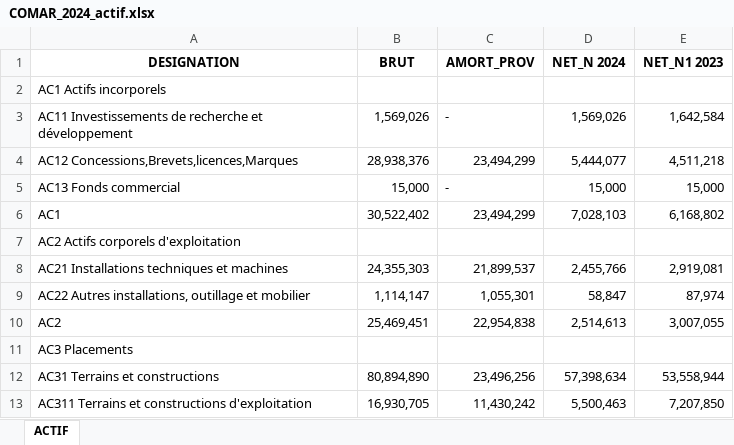
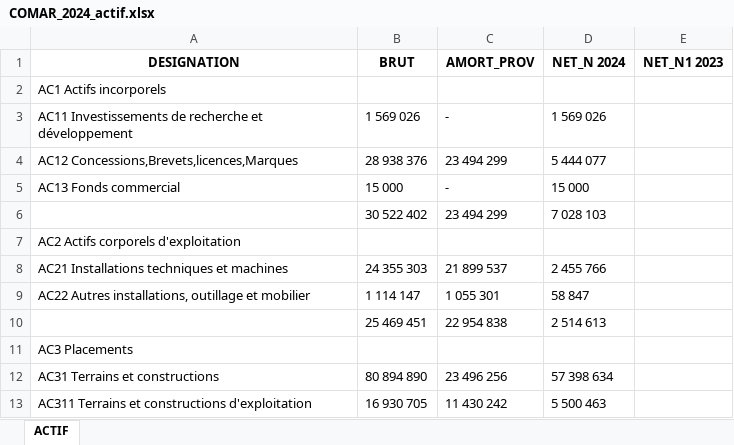
Before and after one commit to Eemnaarfaoui/FS_MarketINTEL_POC, an Excel workbook: outputs/COMPAGNIE_MEDITERRANEENNE_D_ASSURANCES_ET_DE_REASS/COMAR_2024_actif.xlsx, sheet ACTIF, drawn as a sheet; only a part is shown; values as stored, in another font and other column widths than the file's, no borders; removed rows and columns are numbered as before the commit, all else as after; the diff covers the shown part only; the diff names each change by its address in the sheet, - before the commit and + after, or states it on an @@ line.

Commit message:
actif validation added

```diff
--- a/outputs/COMPAGNIE_MEDITERRANEENNE_D_ASSURANCES_ET_DE_REASS/COMAR_2024_actif.xlsx (sheet ACTIF)
+++ b/outputs/COMPAGNIE_MEDITERRANEENNE_D_ASSURANCES_ET_DE_REASS/COMAR_2024_actif.xlsx (sheet ACTIF)
-B3 (BRUT): 1,569,026
+B3 (BRUT): 1 569 026
-D3 (NET_N 2024): 1,569,026
+D3 (NET_N 2024): 1 569 026
-E3 (NET_N1 2023): 1,642,584
+E3 (NET_N1 2023): (empty)
-B4 (BRUT): 28,938,376
+B4 (BRUT): 28 938 376
-C4 (AMORT_PROV): 23,494,299
+C4 (AMORT_PROV): 23 494 299
-D4 (NET_N 2024): 5,444,077
+D4 (NET_N 2024): 5 444 077
-E4 (NET_N1 2023): 4,511,218
+E4 (NET_N1 2023): (empty)
-B5 (BRUT): 15,000
+B5 (BRUT): 15 000
-D5 (NET_N 2024): 15,000
+D5 (NET_N 2024): 15 000
-E5 (NET_N1 2023): 15,000
+E5 (NET_N1 2023): (empty)
-row 6: AC1 | 30,522,402 | 23,494,299 | 7,028,103 | 6,168,802
+row 6:  | 30 522 402 | 23 494 299 | 7 028 103
-B8 (BRUT): 24,355,303
+B8 (BRUT): 24 355 303
-C8 (AMORT_PROV): 21,899,537
+C8 (AMORT_PROV): 21 899 537
-D8 (NET_N 2024): 2,455,766
+D8 (NET_N 2024): 2 455 766
-E8 (NET_N1 2023): 2,919,081
+E8 (NET_N1 2023): (empty)
-B9 (BRUT): 1,114,147
+B9 (BRUT): 1 114 147
-C9 (AMORT_PROV): 1,055,301
+C9 (AMORT_PROV): 1 055 301
-D9 (NET_N 2024): 58,847
+D9 (NET_N 2024): 58 847
-E9 (NET_N1 2023): 87,974
+E9 (NET_N1 2023): (empty)
-row 10: AC2 | 25,469,451 | 22,954,838 | 2,514,613 | 3,007,055
+row 10:  | 25 469 451 | 22 954 838 | 2 514 613
-B12 (BRUT): 80,894,890
+B12 (BRUT): 80 894 890
-C12 (AMORT_PROV): 23,496,256
+C12 (AMORT_PROV): 23 496 256
-D12 (NET_N 2024): 57,398,634
+D12 (NET_N 2024): 57 398 634
-E12 (NET_N1 2023): 53,558,944
+E12 (NET_N1 2023): (empty)
-B13 (BRUT): 16,930,705
+B13 (BRUT): 16 930 705
-C13 (AMORT_PROV): 11,430,242
+C13 (AMORT_PROV): 11 430 242
-D13 (NET_N 2024): 5,500,463
+D13 (NET_N 2024): 5 500 463
-E13 (NET_N1 2023): 7,207,850
+E13 (NET_N1 2023): (empty)
```
Also changed, not shown: 4 added rows, 4 removed rows and 109 edited cells elsewhere in this sheet, outputs/COMPAGNIE_MEDITERRANEENNE_D_ASSURANCES_ET_DE_REASS/COMAR_2024_actif_validated.xlsx, outputs/COMPAGNIE_MEDITERRANEENNE_D_ASSURANCES_ET_DE_REASS/COMAR_2024_passif.xlsx, 2 other files.
